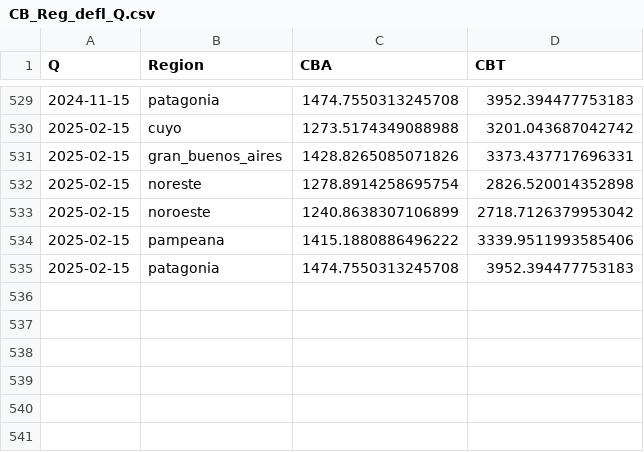
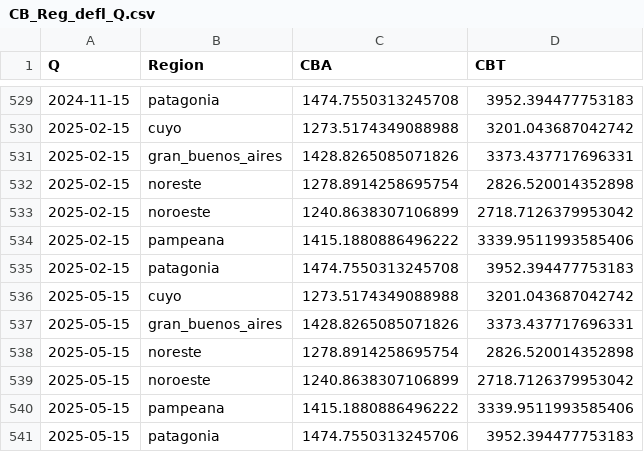
Before and after one commit to matuteiglesias/canastasINDEC, a CSV file: data/CB_Reg_defl_Q.csv, drawn as a sheet; only a part is shown, gaps mark what is left out; the diff names each change by its address in the sheet, - before the commit and + after, or states it on an @@ line.

```diff
--- a/data/CB_Reg_defl_Q.csv
+++ b/data/CB_Reg_defl_Q.csv
+row 536: 2025-05-15 | cuyo | 1273.5174349088988 | 3201.043687042742
+row 537: 2025-05-15 | gran_buenos_aires | 1428.8265085071826 | 3373.437717696331
+row 538: 2025-05-15 | noreste | 1278.8914258695754 | 2826.520014352898
+row 539: 2025-05-15 | noroeste | 1240.8638307106899 | 2718.7126379953042
+row 540: 2025-05-15 | pampeana | 1415.1880886496222 | 3339.9511993585406
+row 541: 2025-05-15 | patagonia | 1474.7550313245706 | 3952.394477753183
```
Also changed, not shown: data/CB_Reg_defl_m.csv.
